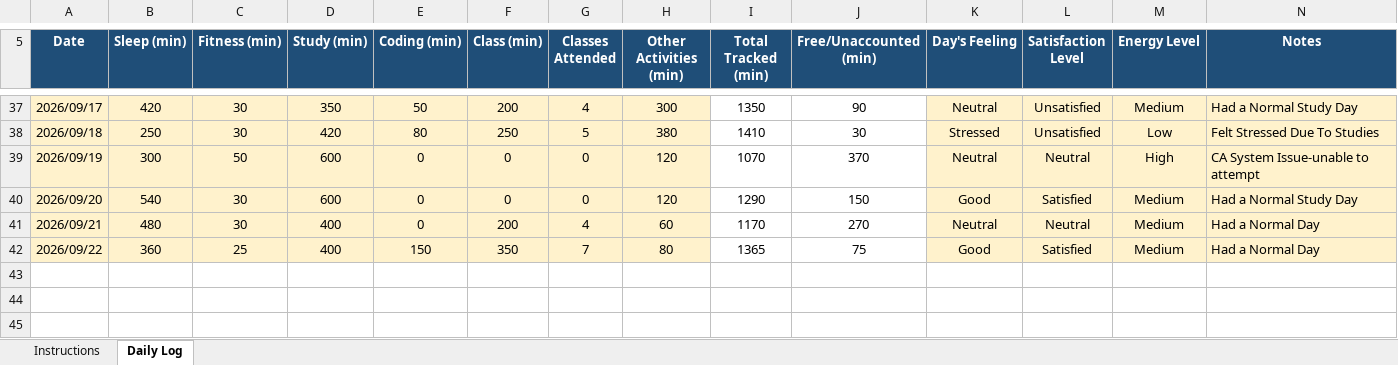
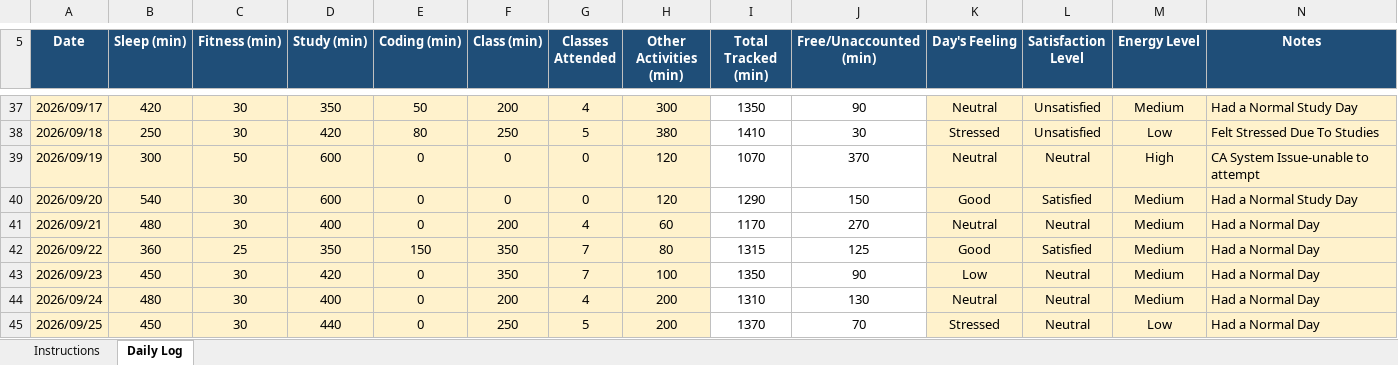
Before and after one commit to Divyani465/cap776, an Excel workbook: 12627430.xlsx, sheet Daily Log, drawn as a sheet; only a part is shown, gaps mark what is left out; values as stored, in another font and other column widths than the file's, no borders; conditional formats not drawn; the diff names each change by its address in the sheet, - before the commit and + after, or states it on an @@ line.

Commit message:
Daily Log

```diff
--- a/12627430.xlsx (sheet Daily Log)
+++ b/12627430.xlsx (sheet Daily Log)
-D42 (Study (min)): 400
+D42 (Study (min)): 350
-I42 (Total Tracked (min)): 1365
+I42 (Total Tracked (min)): 1315
-J42 (Free/Unaccounted (min)): 75
+J42 (Free/Unaccounted (min)): 125
+row 43: 2026/09/23 | 450 | 30 | 420 | 0 | 350 | 7 | 100 | 1350 | 90 | Low | Neutral | Medium | Had a Normal Day
+row 44: 2026/09/24 | 480 | 30 | 400 | 0 | 200 | 4 | 200 | 1310 | 130 | Neutral | Neutral | Medium | Had a Normal Day
+row 45: 2026/09/25 | 450 | 30 | 440 | 0 | 250 | 5 | 200 | 1370 | 70 | Stressed | Neutral | Low | Had a Normal Day
```
